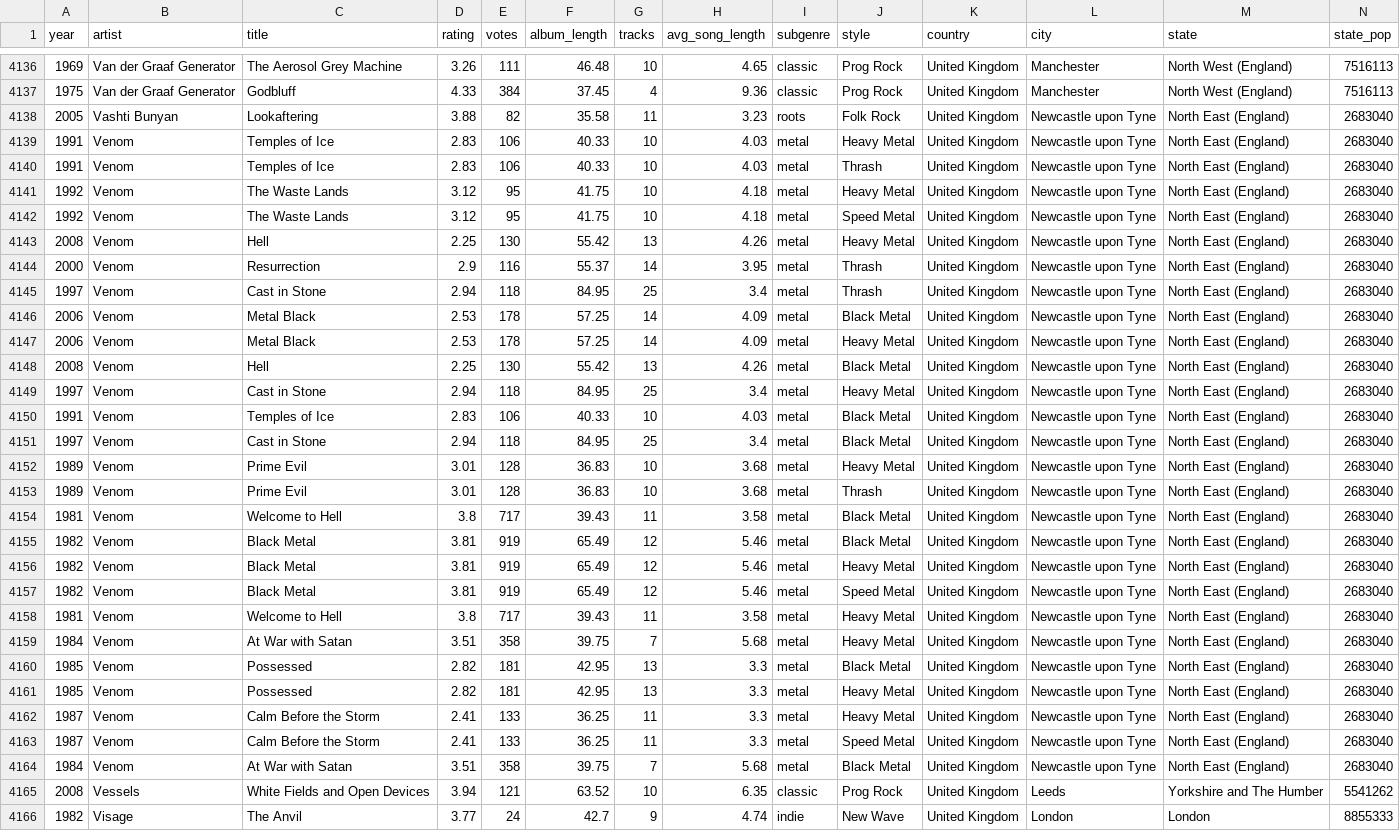
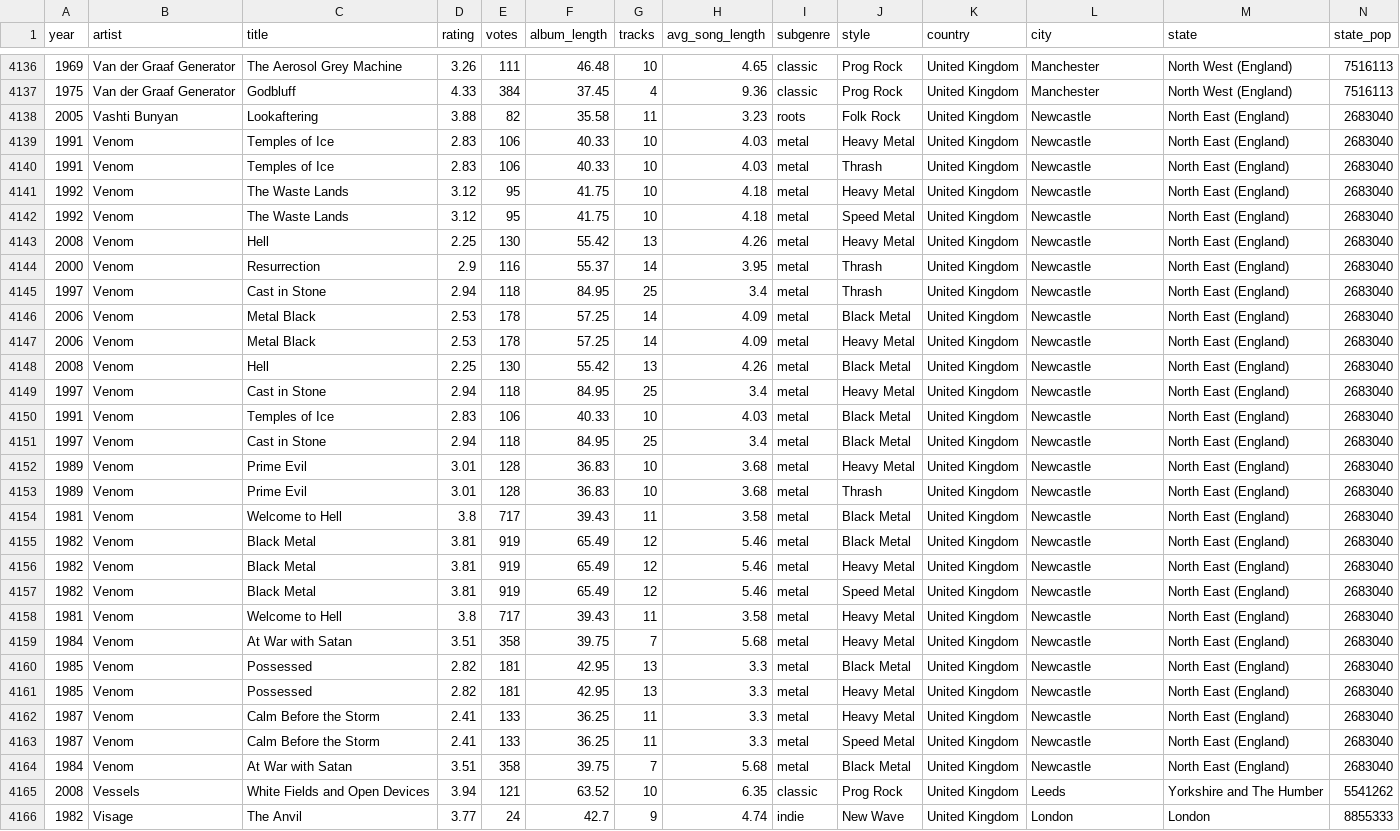
Before and after one commit to arnauog/what_the_rock, a CSV file: Datasets/df_final_uk.csv, drawn as a sheet; only a part is shown, gaps mark what is left out; the diff covers the shown part only; the diff names each change by its address in the sheet, - before the commit and + after, or states it on an @@ line.

Commit message:
almost finished tableau

```diff
--- a/Datasets/df_final_uk.csv
+++ b/Datasets/df_final_uk.csv
-L4138:L4164 (city): Newcastle upon Tyne
+L4138:L4164 (city): Newcastle
```
Also changed, not shown: 24 edited cells elsewhere in this file, Datasets/df_coordinates_final.csv, Datasets/df_coordinates_uk.csv, 12 other files.
